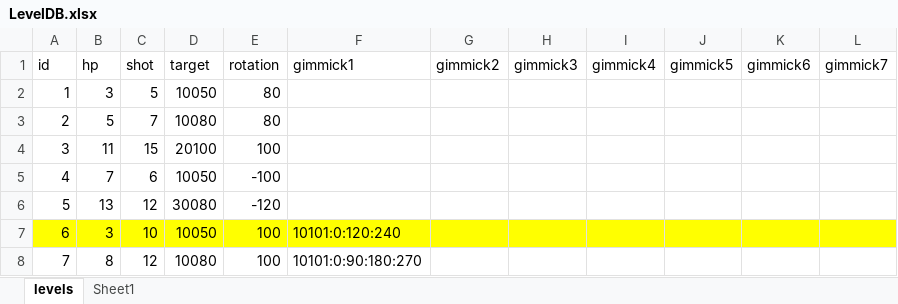
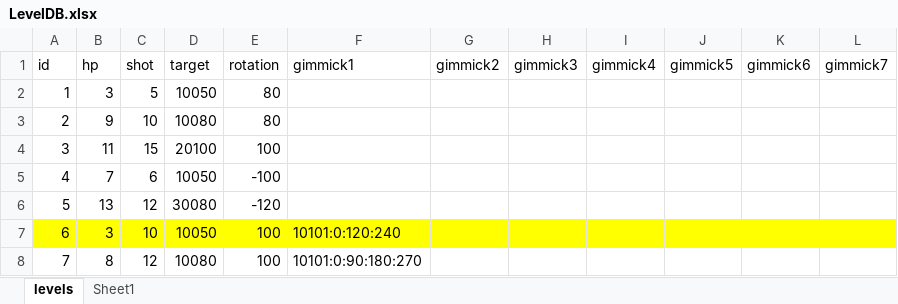
Before and after one commit to dcsoft1981/casual1, an Excel workbook: casual1/Assets/Resources/LevelDB.xlsx, sheet levels, drawn as a sheet; only a part is shown; values as stored, in another font and other column widths than the file's, no borders; conditional formats not drawn; the diff names each change by its address in the sheet, - before the commit and + after, or states it on an @@ line.

```diff
--- a/casual1/Assets/Resources/LevelDB.xlsx (sheet levels)
+++ b/casual1/Assets/Resources/LevelDB.xlsx (sheet levels)
-B3 (hp): 5
+B3 (hp): 9
-C3 (shot): 7
+C3 (shot): 10
```
Also changed, not shown: 35 other files.
